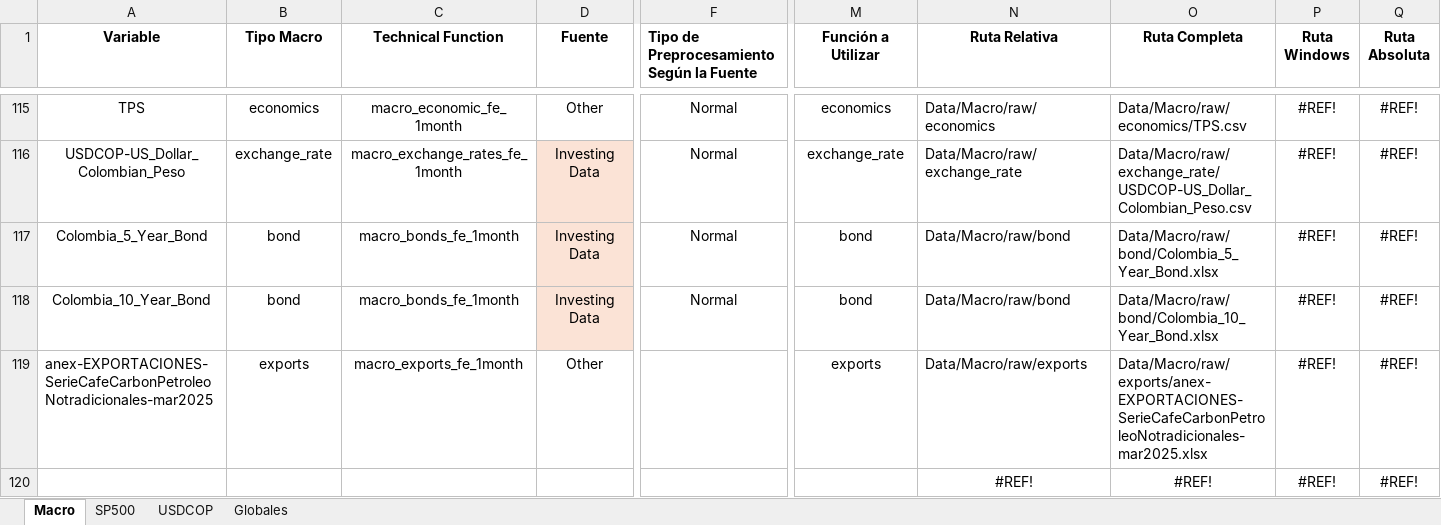
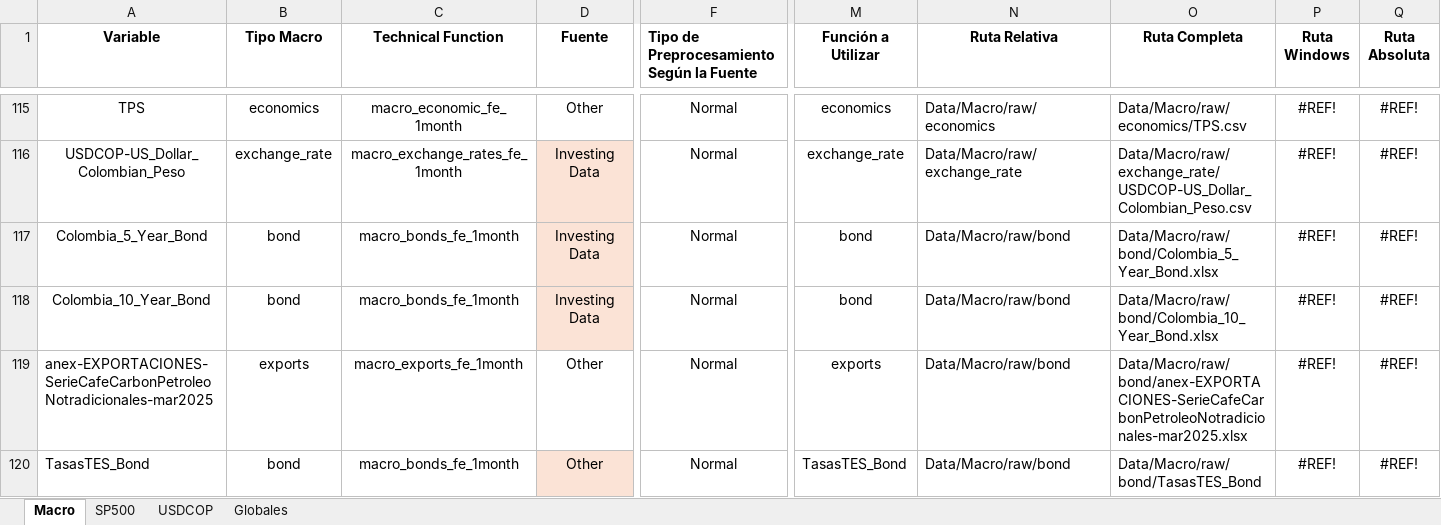
Before and after one commit to pspedro19/SP500_INDEX_Analisis, an Excel workbook: pipelines/Data Engineering.xlsx, sheet Macro, drawn as a sheet; only a part is shown, gaps mark what is left out; values as stored, in another font and other column widths than the file's, no borders; removed rows and columns are numbered as before the commit, all else as after; rows hold the shown columns only; the diff names each change by its address in the sheet, - before the commit and + after, or states it on an @@ line.

```diff
--- a/pipelines/Data Engineering.xlsx (sheet Macro)
+++ b/pipelines/Data Engineering.xlsx (sheet Macro)
-F119: (empty)
+F119: Normal
-N119 (Ruta Relativa): Data/Macro/raw/exports
+N119 (Ruta Relativa): Data/Macro/raw/bond
-O119 (Ruta Completa): Data/Macro/raw/exports/anex-EXPORTACIONES-SerieCafeCarbonPetroleoNotradicionales-mar2025.xlsx
+O119 (Ruta Completa): Data/Macro/raw/bond/anex-EXPORTACIONES-SerieCafeCarbonPetroleoNotradicionales-mar2025.xlsx
-row 120:  |  |  |  |  |  | #REF! | #REF! | #REF! | #REF!
+row 120: TasasTES_Bond | bond | macro_bonds_fe_1month | Other | Normal | TasasTES_Bond | Data/Macro/raw/bond | Data/Macro/raw/bond/TasasTES_Bond | #REF! | #REF!
```
Also changed, not shown: Data/0_raw/datos_banco_republica_procesados.xlsx, Data/0_raw/datos_dane_exportaciones_procesadas.xlsx, 38 other files.
